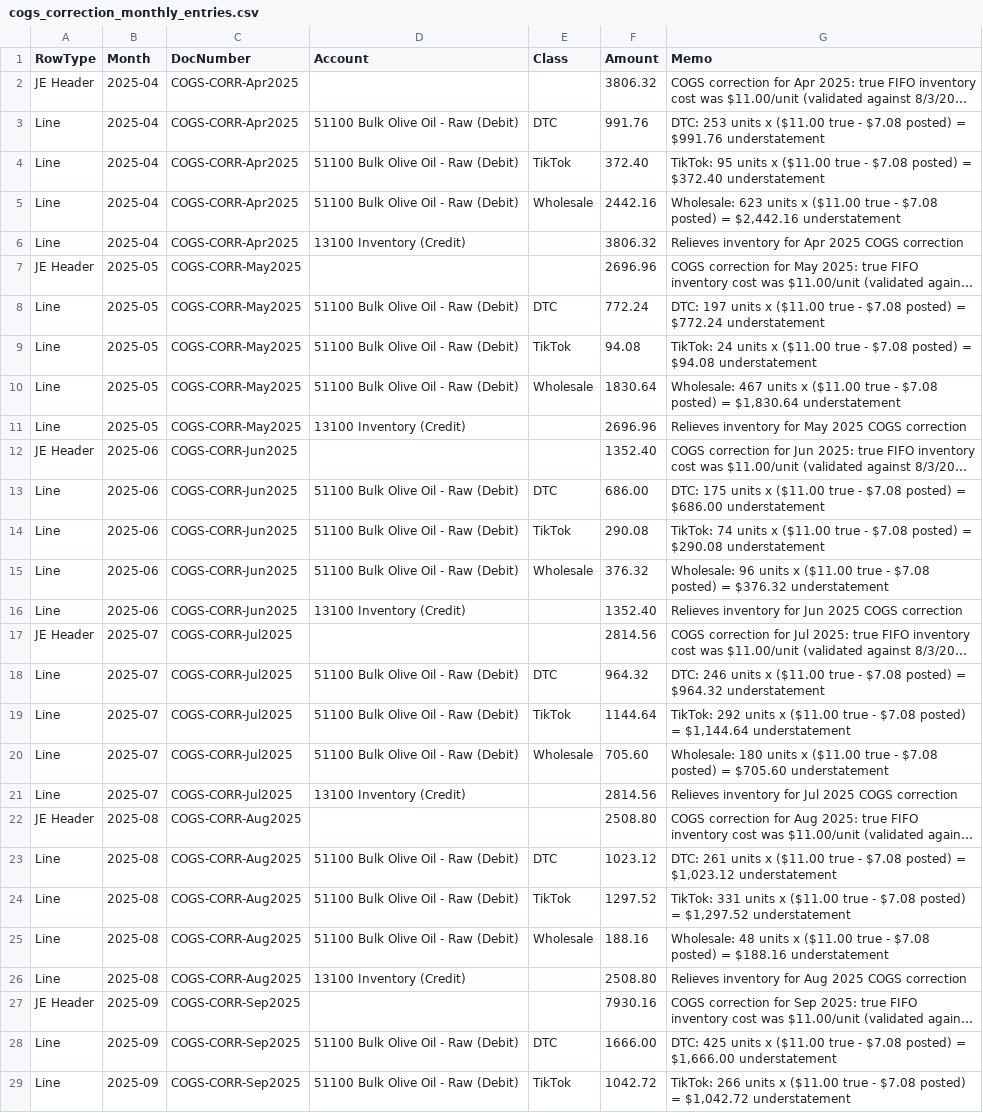
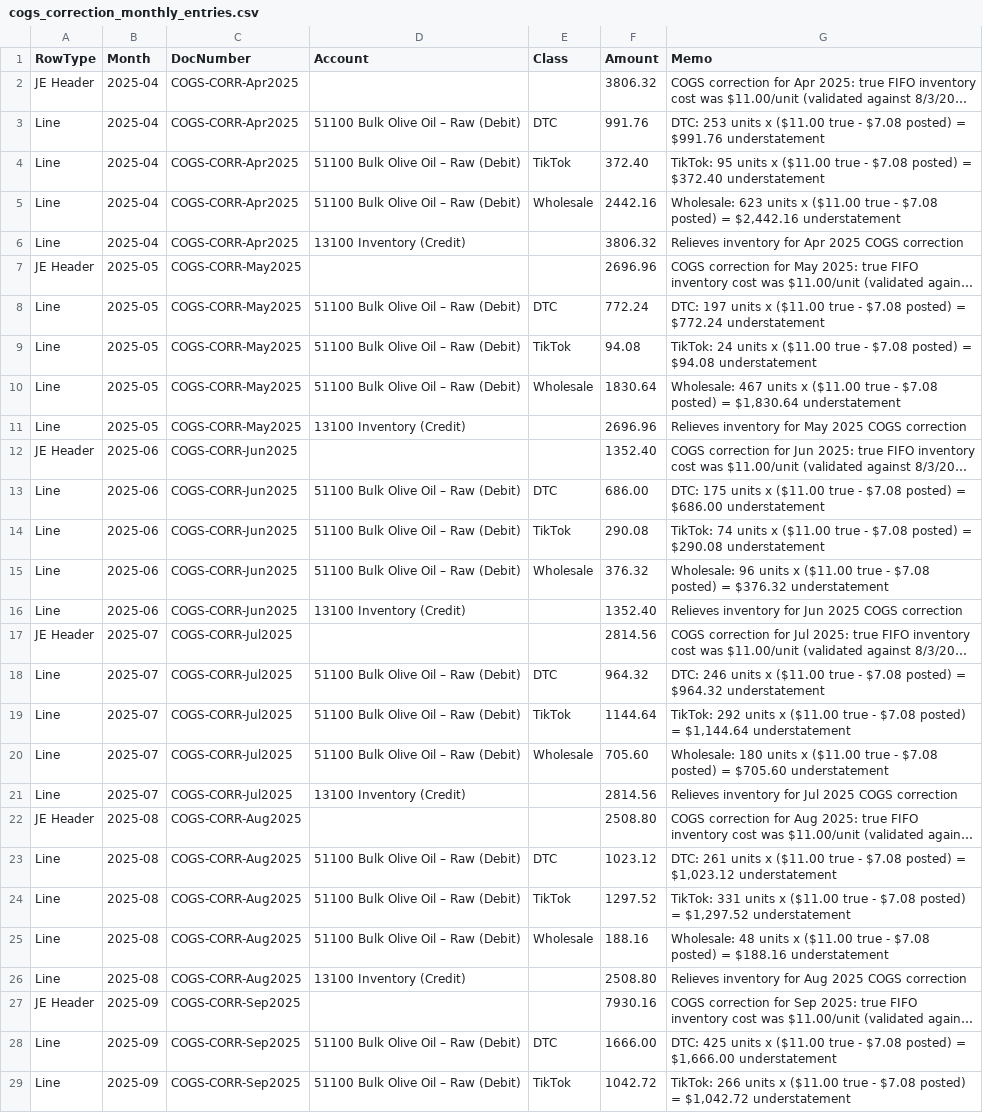
Before and after one commit to jbarbalaco22-boop/nonnas-shared, a CSV file: cogs_correction_monthly_entries.csv, drawn as a sheet; only a part is shown; long unchanged cells end in …; the diff covers the shown part only; the diff names each change by its address in the sheet, - before the commit and + after, or states it on an @@ line.

```diff
--- a/cogs_correction_monthly_entries.csv
+++ b/cogs_correction_monthly_entries.csv
-D3:D5 (Account): 51100 Bulk Olive Oil - Raw (Debit)
+D3:D5 (Account): 51100 Bulk Olive Oil – Raw (Debit)
-D8:D10 (Account): 51100 Bulk Olive Oil - Raw (Debit)
+D8:D10 (Account): 51100 Bulk Olive Oil – Raw (Debit)
-D13:D15 (Account): 51100 Bulk Olive Oil - Raw (Debit)
+D13:D15 (Account): 51100 Bulk Olive Oil – Raw (Debit)
-D18:D20 (Account): 51100 Bulk Olive Oil - Raw (Debit)
+D18:D20 (Account): 51100 Bulk Olive Oil – Raw (Debit)
-D23:D25 (Account): 51100 Bulk Olive Oil - Raw (Debit)
+D23:D25 (Account): 51100 Bulk Olive Oil – Raw (Debit)
-D28:D29 (Account): 51100 Bulk Olive Oil - Raw (Debit)
+D28:D29 (Account): 51100 Bulk Olive Oil – Raw (Debit)
```
Also changed, not shown: 101 edited cells elsewhere in this file, cogs_correction_je_import.csv.
